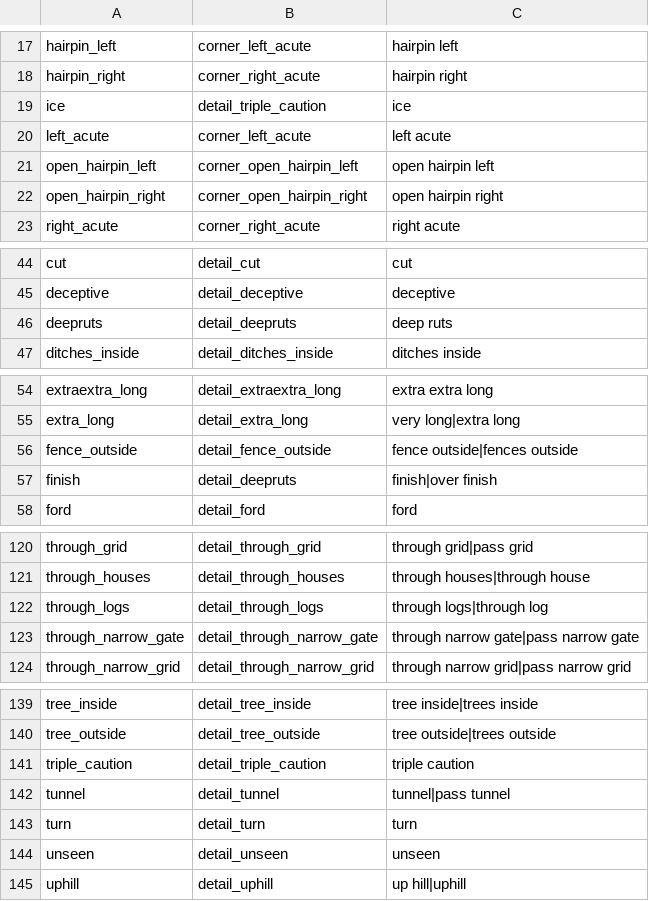
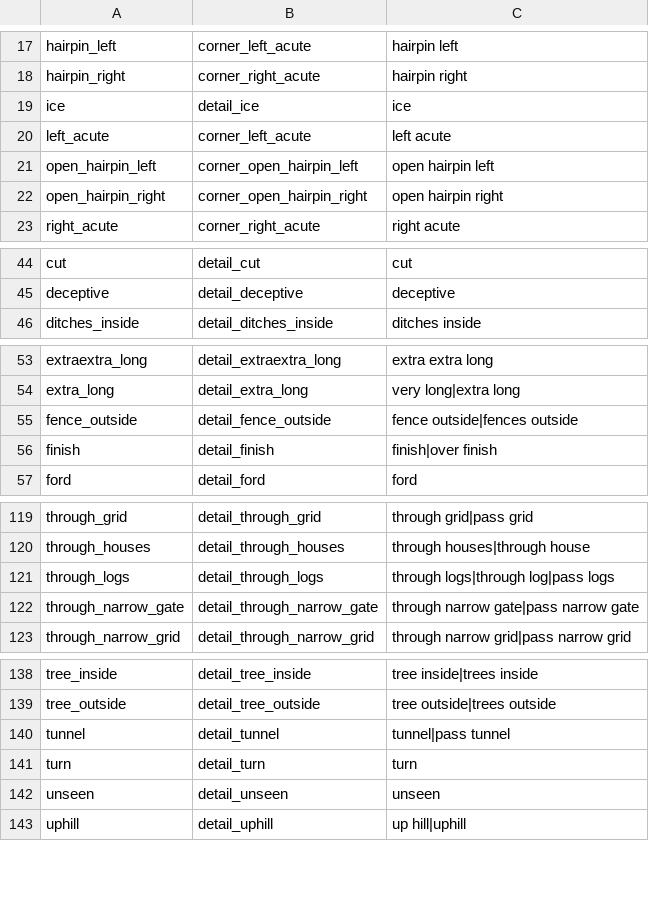
Before and after one commit to strawhatboy/ztmz_pacenote, a CSV file: ZTMZ.PacenoteTool.ScriptEditor/aliases.csv, drawn as a sheet; only a part is shown, gaps mark what is left out.

Commit message:
2.4.4: fixed deepruts and finish

```diff
--- a/ZTMZ.PacenoteTool.ScriptEditor/aliases.csv
+++ b/ZTMZ.PacenoteTool.ScriptEditor/aliases.csv
@@ -18,3 +18,3 @@ hairpin_left,corner_left_acute,hairpin left
 hairpin_right,corner_right_acute,hairpin right
-ice,detail_triple_caution,ice
+ice,detail_ice,ice
 left_acute,corner_left_acute,left acute
@@ -45,3 +45,2 @@ cut,detail_cut,cut
 deceptive,detail_deceptive,deceptive
-deepruts,detail_deepruts,deep ruts
 ditches_inside,detail_ditches_inside,ditches inside
@@ -56,3 +55,3 @@ extra_long,detail_extra_long,very long|extra long
 fence_outside,detail_fence_outside,fence outside|fences outside
-finish,detail_deepruts,finish|over finish
+finish,detail_finish,finish|over finish
 ford,detail_ford,ford
@@ -121,3 +120,3 @@ through_grid,detail_through_grid,through grid|pass grid
 through_houses,detail_through_houses,through houses|through house
-through_logs,detail_through_logs,through logs|through log
+through_logs,detail_through_logs,through logs|through log|pass logs
 through_narrow_gate,detail_through_narrow_gate,through narrow gate|pass narrow gate
@@ -140,3 +139,2 @@ tree_inside,detail_tree_inside,tree inside|trees inside
 tree_outside,detail_tree_outside,tree outside|trees outside
-triple_caution,detail_triple_caution,triple caution
 tunnel,detail_tunnel,tunnel|pass tunnel
```
Also changed, not shown: ZTMZ.PacenoteTool.ScriptEditor/pacenotes.csv.
